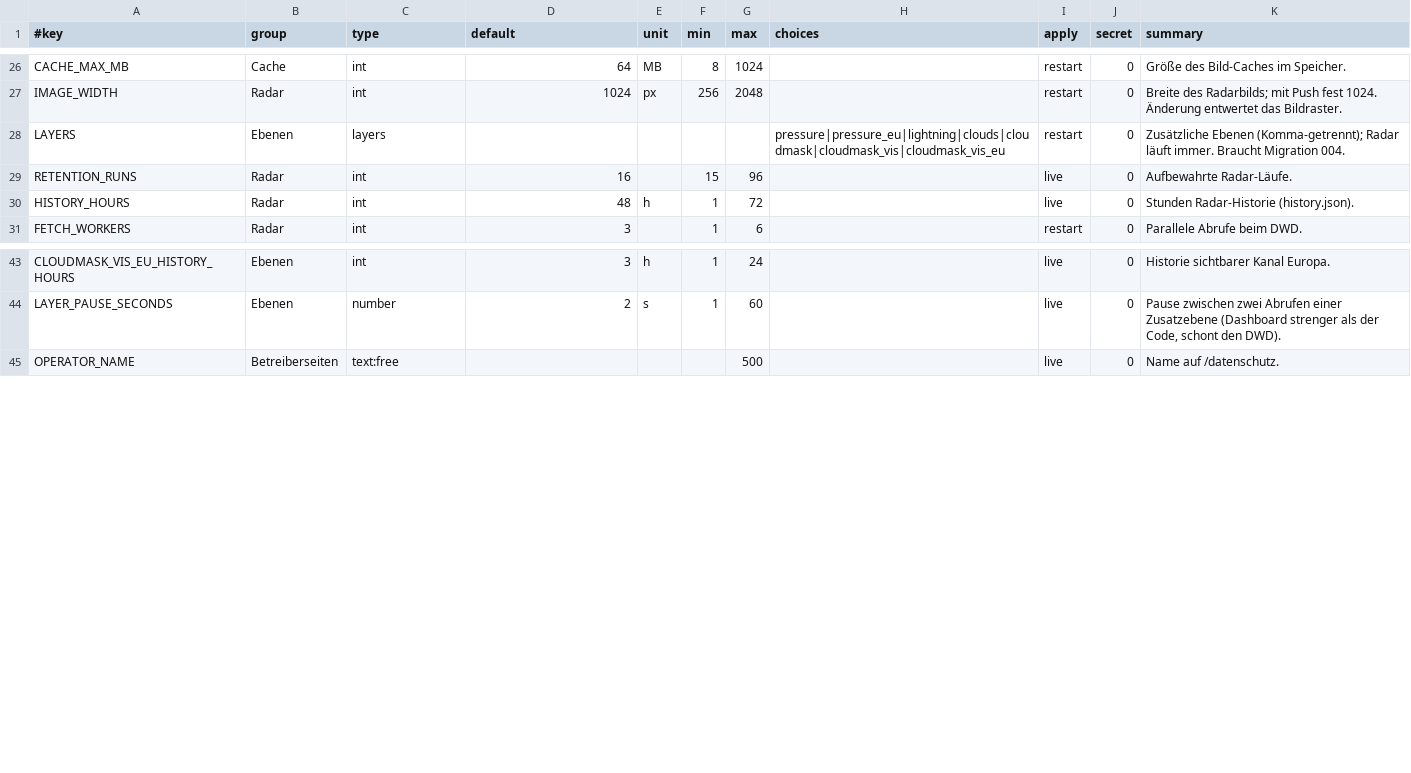
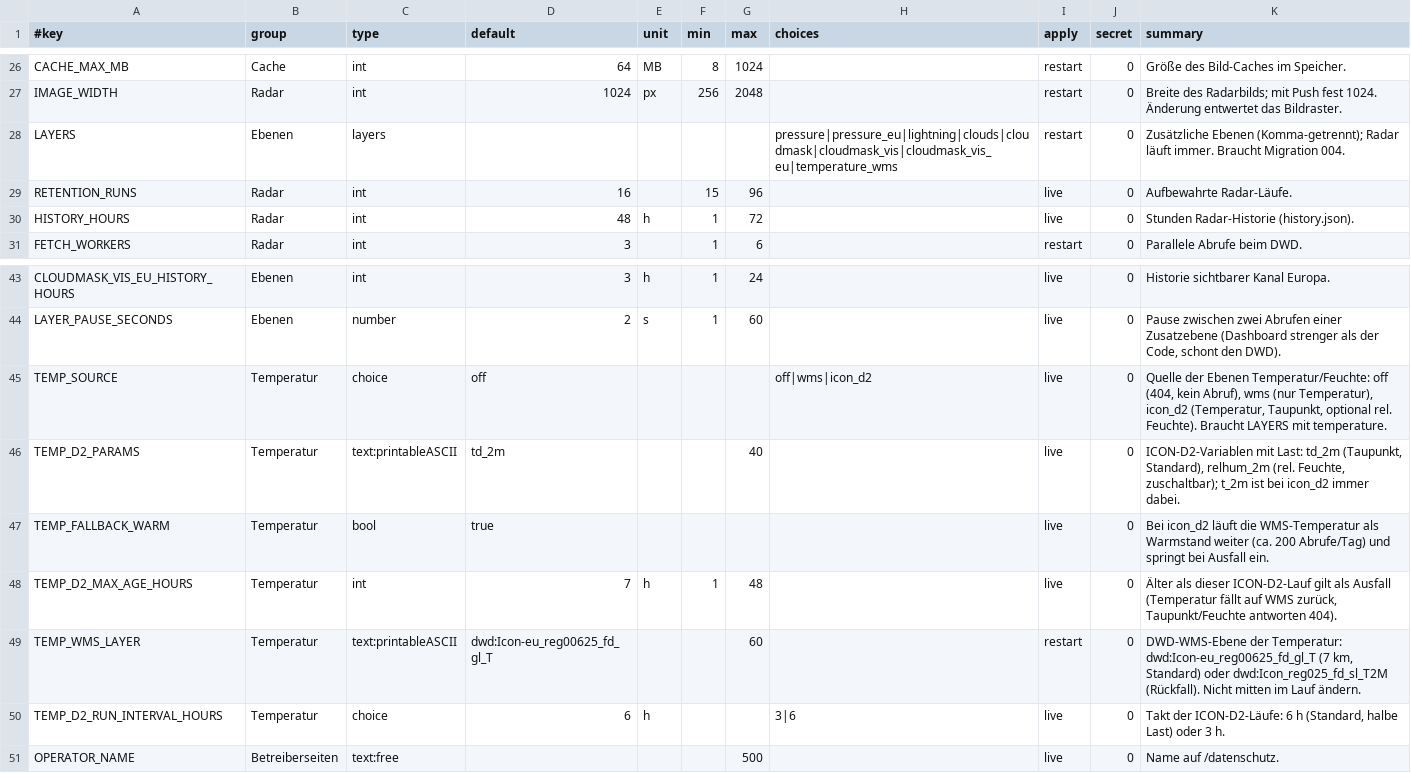
Before and after one commit to MagicalWig34653/weather-backend, a TSV file: deploy/swarm/config-registry.tsv, drawn as a sheet; only a part is shown, gaps mark what is left out.

Commit message:
feat: Temperatur-/Feuchtekarte P1 (Skalenvertrag, WMS-Ebene, TEMP_SOURCE, Alias und Fallback)

```diff
--- a/deploy/swarm/config-registry.tsv
+++ b/deploy/swarm/config-registry.tsv
@@ -27,3 +27,3 @@ CACHE_MAX_MB	Cache	int	64	MB	8	1024		restart	0	Größe des Bild-Caches im Speich
 IMAGE_WIDTH	Radar	int	1024	px	256	2048		restart	0	Breite des Radarbilds; mit Push fest 1024. Änderung entwertet das Bildraster.
-LAYERS	Ebenen	layers					pressure|pressure_eu|lightning|clouds|cloudmask|cloudmask_vis|cloudmask_vis_eu	restart	0	Zusätzliche Ebenen (Komma-getrennt); Radar läuft immer. Braucht Migration 004.
+LAYERS	Ebenen	layers					pressure|pressure_eu|lightning|clouds|cloudmask|cloudmask_vis|cloudmask_vis_eu|temperature_wms	restart	0	Zusätzliche Ebenen (Komma-getrennt); Radar läuft immer. Braucht Migration 004.
 RETENTION_RUNS	Radar	int	16		15	96		live	0	Aufbewahrte Radar-Läufe.
@@ -44,2 +44,8 @@ CLOUDMASK_VIS_EU_HISTORY_HOURS	Ebenen	int	3	h	1	24		live	0	Historie sichtbarer K
 LAYER_PAUSE_SECONDS	Ebenen	number	2	s	1	60		live	0	Pause zwischen zwei Abrufen einer Zusatzebene (Dashboard strenger als der Code, schont den DWD).
+TEMP_SOURCE	Temperatur	choice	off				off|wms|icon_d2	live	0	Quelle der Ebenen Temperatur/Feuchte: off (404, kein Abruf), wms (nur Temperatur), icon_d2 (Temperatur, Taupunkt, optional rel. Feuchte). Braucht LAYERS mit temperature.
+TEMP_D2_PARAMS	Temperatur	text:printableASCII	td_2m			40		live	0	ICON-D2-Variablen mit Last: td_2m (Taupunkt, Standard), relhum_2m (rel. Feuchte, zuschaltbar); t_2m ist bei icon_d2 immer dabei.
+TEMP_FALLBACK_WARM	Temperatur	bool	true					live	0	Bei icon_d2 läuft die WMS-Temperatur als Warmstand weiter (ca. 200 Abrufe/Tag) und springt bei Ausfall ein.
+TEMP_D2_MAX_AGE_HOURS	Temperatur	int	7	h	1	48		live	0	Älter als dieser ICON-D2-Lauf gilt als Ausfall (Temperatur fällt auf WMS zurück, Taupunkt/Feuchte antworten 404).
+TEMP_WMS_LAYER	Temperatur	text:printableASCII	dwd:Icon-eu_reg00625_fd_gl_T			60		restart	0	DWD-WMS-Ebene der Temperatur: dwd:Icon-eu_reg00625_fd_gl_T (7 km, Standard) oder dwd:Icon_reg025_fd_sl_T2M (Rückfall). Nicht mitten im Lauf ändern.
+TEMP_D2_RUN_INTERVAL_HOURS	Temperatur	choice	6	h			3|6	live	0	Takt der ICON-D2-Läufe: 6 h (Standard, halbe Last) oder 3 h.
 OPERATOR_NAME	Betreiberseiten	text:free				500		live	0	Name auf /datenschutz.
```
Also changed, not shown: 21 other files.
